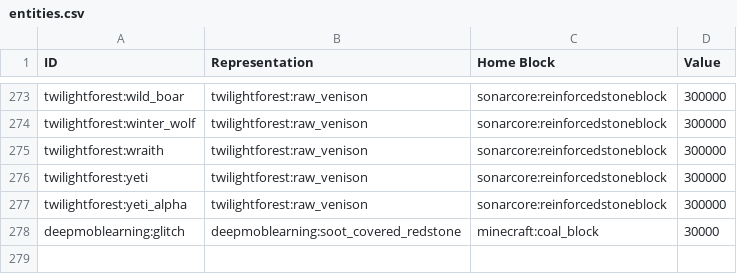
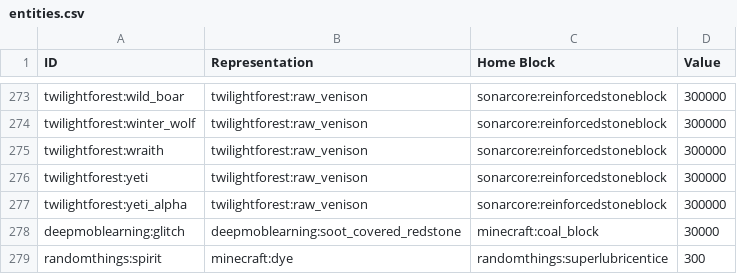
Before and after one commit to EnigmaticaModpacks/Enigmatica2Expert, a CSV file: dev/automation/data/entities.csv, drawn as a sheet; only a part is shown, gaps mark what is left out.

```diff
--- a/dev/automation/data/entities.csv
+++ b/dev/automation/data/entities.csv
@@ -278 +278,2 @@ twilightforest:yeti_alpha,twilightforest:raw_venison,sonarcore:reinforcedstonebl
 deepmoblearning:glitch,deepmoblearning:soot_covered_redstone,minecraft:coal_block,30000
+randomthings:spirit,minecraft:dye,randomthings:superlubricentice,300
```
Also changed, not shown: dev/TCon/tweaks/Bowstring Stat Tweaks.csv, dev/automation/data/living_matter.csv, 27 other files.
